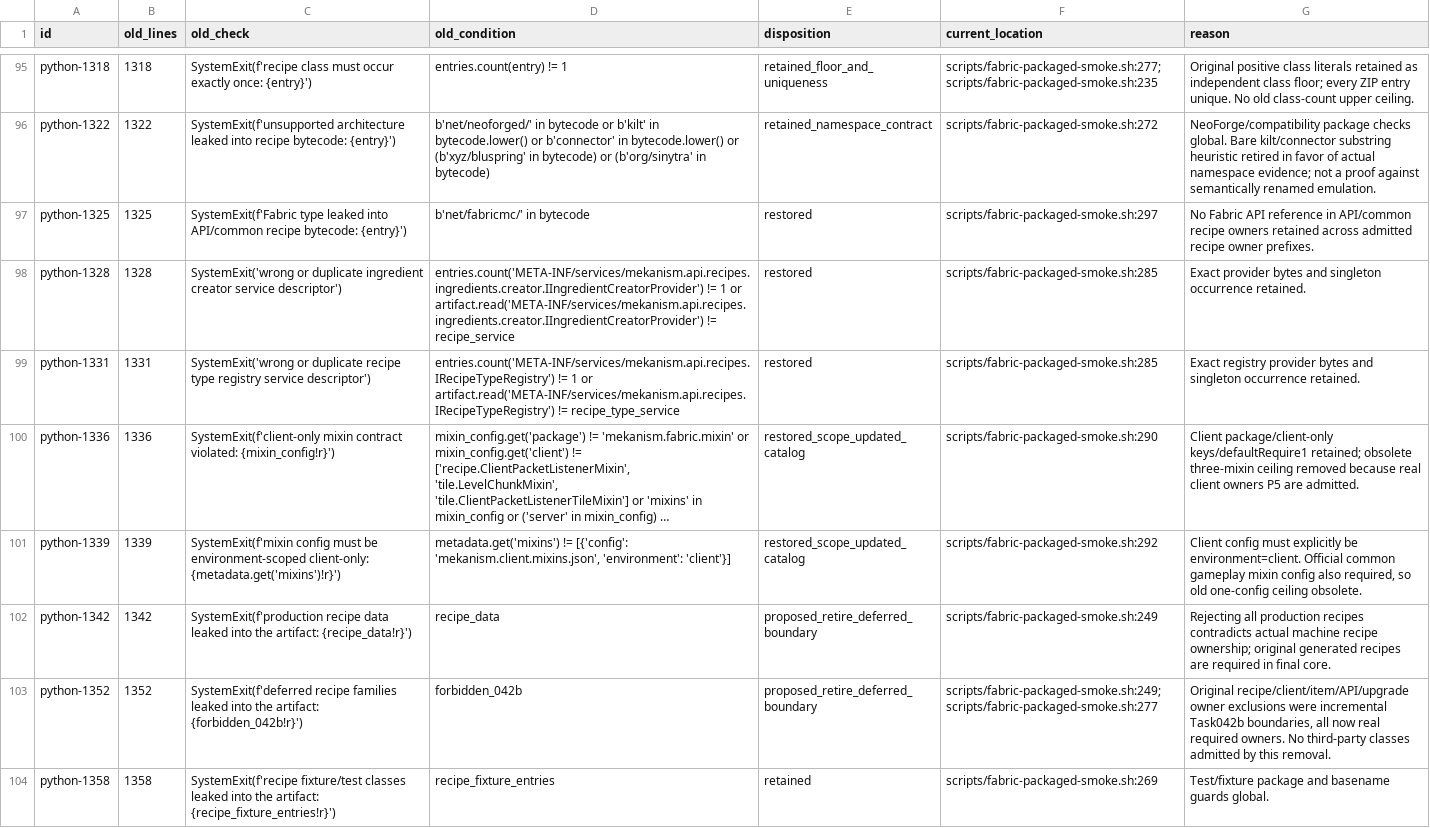
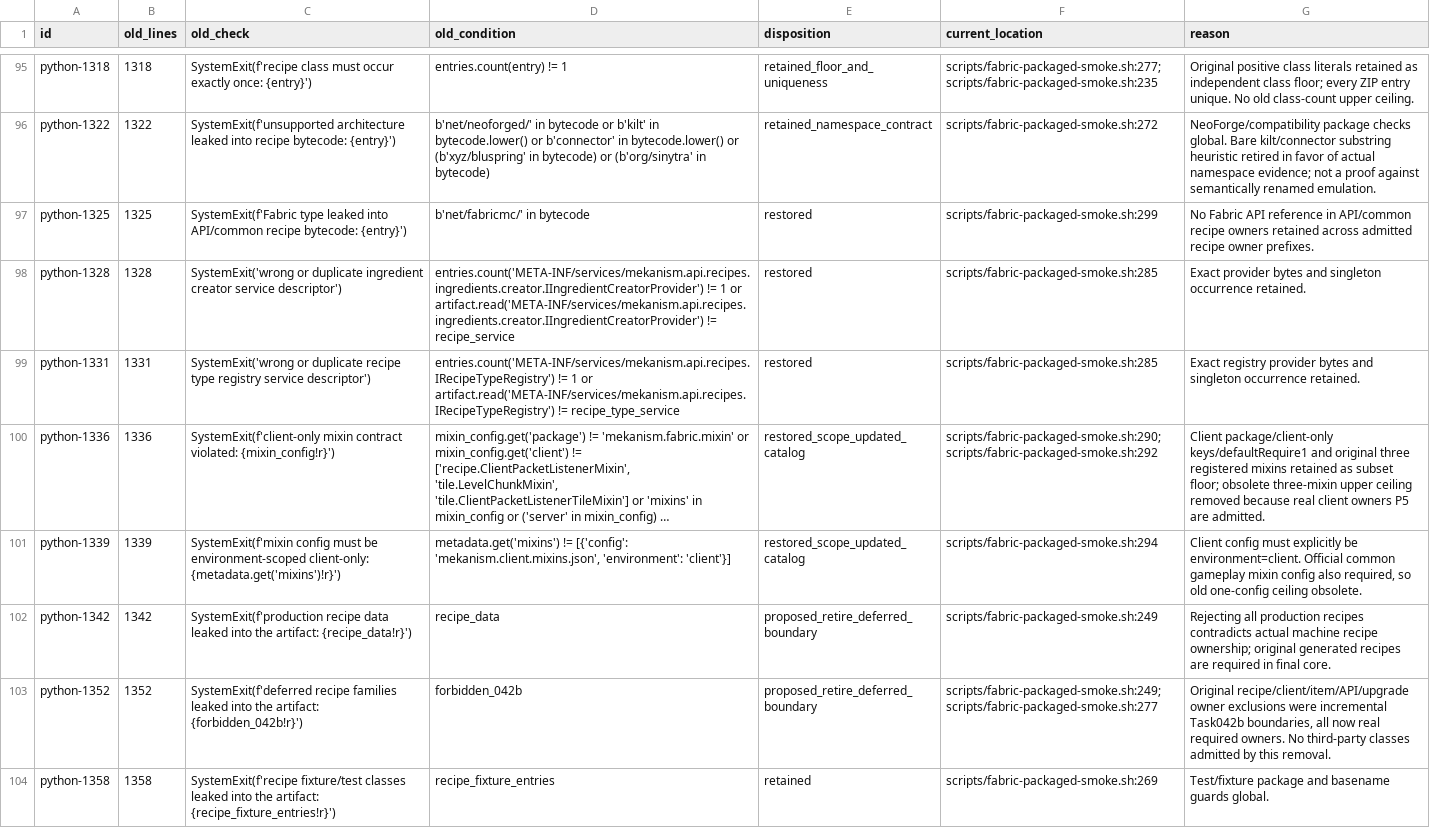
Before and after one commit to yu1745/mekanism-fabric, a CSV file: docs/milestones/evidence/p8-release/packaged-smoke-check-map.csv, drawn as a sheet; only a part is shown, gaps mark what is left out; long unchanged cells end in …; the diff covers the shown part only; the diff names each change by its address in the sheet, - before the commit and + after, or states it on an @@ line.

Commit message:
fix: preserve existing client mixin registrations in packaged gate
Independent readonly safety review of b7fb09ab confirmed P2: matching dev/production JSONs could both omit an original client mixin while classes still pass floor. Keep the original three client registrations as an independent subset floor, allowing the admitted client catalog. Existing static gate PASS classes2982; the same pure-memory recipe-mixin deletion now rejects. No source slices, production behavior or new repository test sources. Readonly rereview required before closing pre-W40 safety review; no release clearance.

Post-commit actual-diff style review: original three registration names match the old gate verbatim; subset preserves their floor while allowing admitted extras. Map line/hash updates match committed script; no production or serialized behavior changed, no port-style deviation found.

```diff
--- a/docs/milestones/evidence/p8-release/packaged-smoke-check-map.csv
+++ b/docs/milestones/evidence/p8-release/packaged-smoke-check-map.csv
-F97 (current_location): scripts/fabric-packaged-smoke.sh:297
+F97 (current_location): scripts/fabric-packaged-smoke.sh:299
-F100 (current_location): scripts/fabric-packaged-smoke.sh:290
+F100 (current_location): scripts/fabric-packaged-smoke.sh:290;scripts/fabric-packaged-smoke.sh:292
-G100 (reason): …package/client-only keys/defaultRequire1 retained; obsolete three-mixin ceiling removed…
+G100 (reason): …package/client-only keys/defaultRequire1 and original three registered mixins retained as subset floor; obsolete three-mixin upper ceiling removed…
-F101 (current_location): scripts/fabric-packaged-smoke.sh:292
+F101 (current_location): scripts/fabric-packaged-smoke.sh:294
```
Also changed, not shown: 113 edited cells elsewhere in this file, 8 other files.
